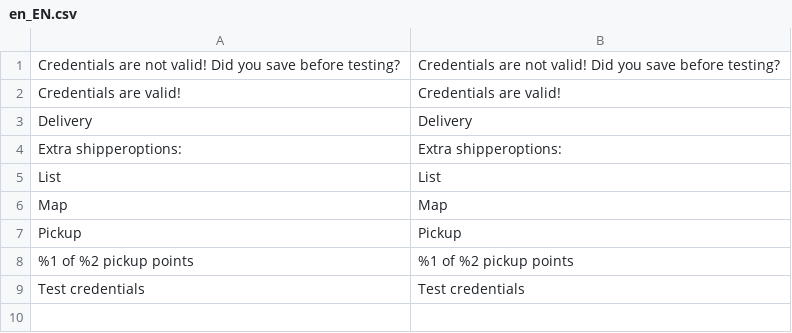
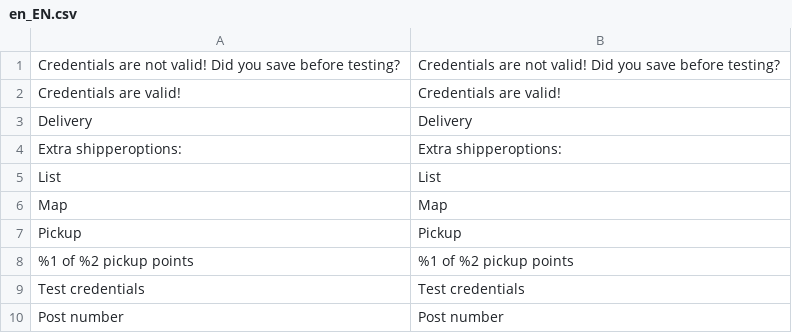
Before and after one commit to MontaServices/magento2-checkout, a CSV file: i18n/en_EN.csv, drawn as a sheet; the diff names each change by its address in the sheet, - before the commit and + after, or states it on an @@ line.

Commit message:
#26283 Add translations for Packstation Postnumber

```diff
--- a/i18n/en_EN.csv
+++ b/i18n/en_EN.csv
+row 10: Post number | Post number
```
Also changed, not shown: i18n/de_DE.csv, i18n/nl_NL.csv.
